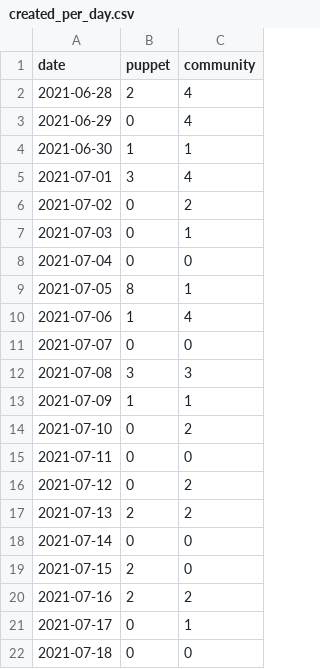
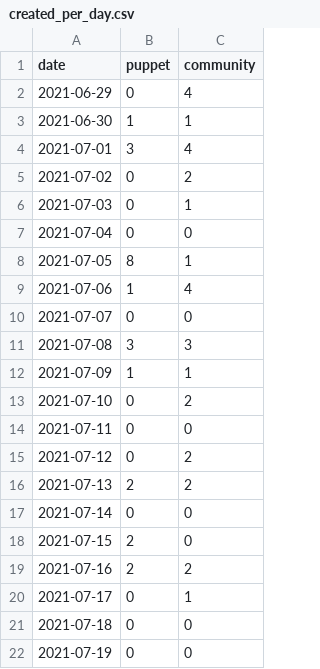
Before and after one commit to puppetlabs/community_management, a CSV file: docs/created_per_day.csv, drawn as a sheet; removed rows and columns are numbered as before the commit, all else as after; the diff names each change by its address in the sheet, - before the commit and + after, or states it on an @@ line.

```diff
--- a/docs/created_per_day.csv
+++ b/docs/created_per_day.csv
-row 2: 2021-06-28 | 2 | 4
+row 22: 2021-07-19 | 0 | 0
```
Also changed, not shown: 22 other files.
